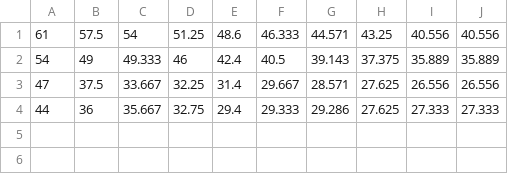
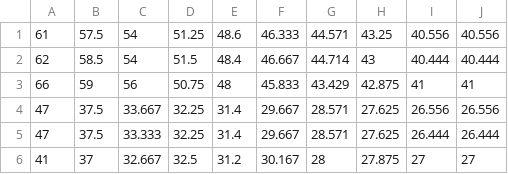
Before and after one commit to mathieulagrange/paperRelevanceBasedSimilarity, a CSV file: paper/figures/baselines.csv, drawn as a sheet.

```diff
--- a/paper/figures/baselines.csv
+++ b/paper/figures/baselines.csv
@@ -1,4 +1,6 @@
 61,57.5,54,51.25,48.6,46.333,44.571,43.25,40.556,40.556
-54,49,49.333,46,42.4,40.5,39.143,37.375,35.889,35.889
+62,58.5,54,51.5,48.4,46.667,44.714,43,40.444,40.444
+66,59,56,50.75,48,45.833,43.429,42.875,41,41
 47,37.5,33.667,32.25,31.4,29.667,28.571,27.625,26.556,26.556
-44,36,35.667,32.75,29.4,29.333,29.286,27.625,27.333,27.333
+47,37.5,33.333,32.25,31.4,29.667,28.571,27.625,26.444,26.444
+41,37,32.667,32.5,31.2,30.167,28,27.875,27,27
```
Also changed, not shown: 1 other file.
